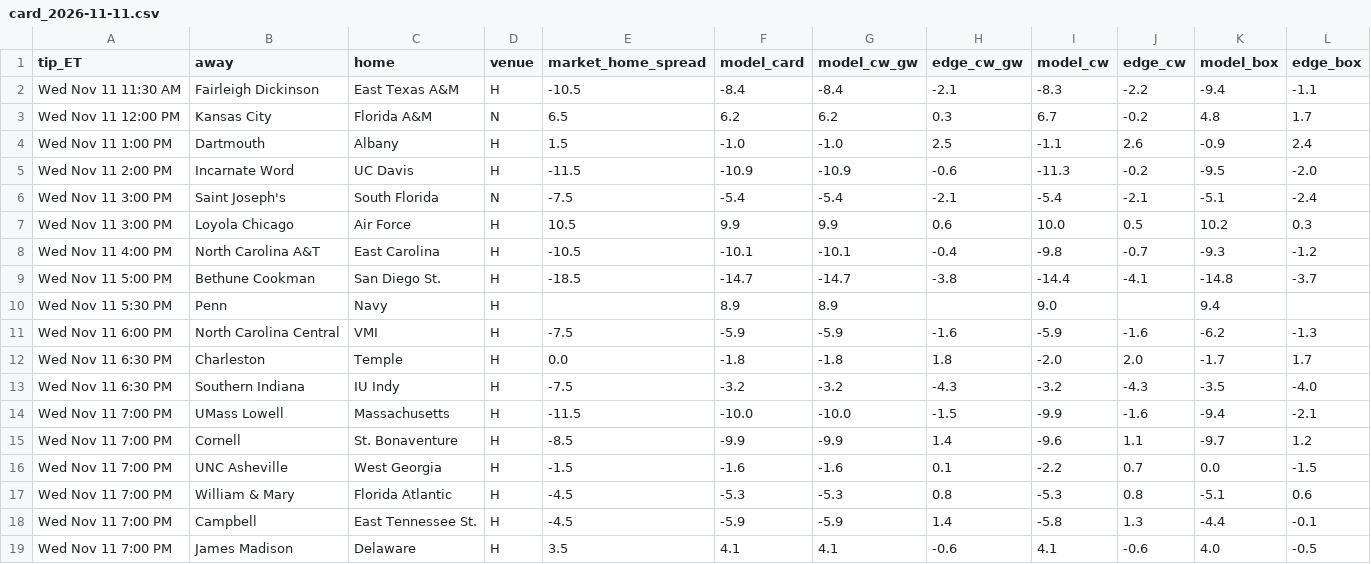
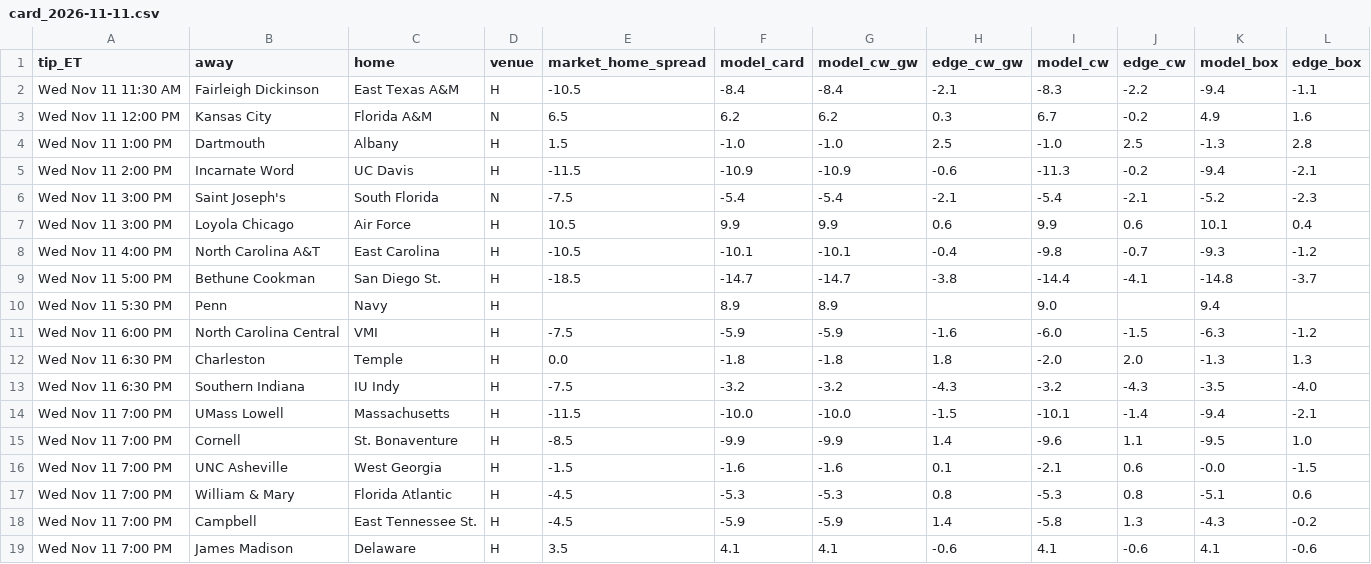
Before and after one commit to jfendler31/DTP-model, a CSV file: data/ratings_shadow/card_2026-11-11.csv, drawn as a sheet; only a part is shown; the diff covers the shown part only.

```diff
--- a/data/ratings_shadow/card_2026-11-11.csv
+++ b/data/ratings_shadow/card_2026-11-11.csv
@@ -2,7 +2,7 @@
 Wed Nov 11 11:30 AM,Fairleigh Dickinson,East Texas A&M,H,-10.5,-8.4,-8.4,-2.1,-8.3,-2.2,-9.4,-1.1
-Wed Nov 11 12:00 PM,Kansas City,Florida A&M,N,6.5,6.2,6.2,0.3,6.7,-0.2,4.8,1.7
-Wed Nov 11 1:00 PM,Dartmouth,Albany,H,1.5,-1.0,-1.0,2.5,-1.1,2.6,-0.9,2.4
-Wed Nov 11 2:00 PM,Incarnate Word,UC Davis,H,-11.5,-10.9,-10.9,-0.6,-11.3,-0.2,-9.5,-2.0
-Wed Nov 11 3:00 PM,Saint Joseph's,South Florida,N,-7.5,-5.4,-5.4,-2.1,-5.4,-2.1,-5.1,-2.4
-Wed Nov 11 3:00 PM,Loyola Chicago,Air Force,H,10.5,9.9,9.9,0.6,10.0,0.5,10.2,0.3
+Wed Nov 11 12:00 PM,Kansas City,Florida A&M,N,6.5,6.2,6.2,0.3,6.7,-0.2,4.9,1.6
+Wed Nov 11 1:00 PM,Dartmouth,Albany,H,1.5,-1.0,-1.0,2.5,-1.0,2.5,-1.3,2.8
+Wed Nov 11 2:00 PM,Incarnate Word,UC Davis,H,-11.5,-10.9,-10.9,-0.6,-11.3,-0.2,-9.4,-2.1
+Wed Nov 11 3:00 PM,Saint Joseph's,South Florida,N,-7.5,-5.4,-5.4,-2.1,-5.4,-2.1,-5.2,-2.3
+Wed Nov 11 3:00 PM,Loyola Chicago,Air Force,H,10.5,9.9,9.9,0.6,9.9,0.6,10.1,0.4
 Wed Nov 11 4:00 PM,North Carolina A&T,East Carolina,H,-10.5,-10.1,-10.1,-0.4,-9.8,-0.7,-9.3,-1.2
@@ -10,10 +10,10 @@ Wed Nov 11 5:00 PM,Bethune Cookman,San Diego St.,H,-18.5,-14.7,-14.7,-3.8,-14.4,
 Wed Nov 11 5:30 PM,Penn,Navy,H,,8.9,8.9,,9.0,,9.4,
-Wed Nov 11 6:00 PM,North Carolina Central,VMI,H,-7.5,-5.9,-5.9,-1.6,-5.9,-1.6,-6.2,-1.3
-Wed Nov 11 6:30 PM,Charleston,Temple,H,0.0,-1.8,-1.8,1.8,-2.0,2.0,-1.7,1.7
+Wed Nov 11 6:00 PM,North Carolina Central,VMI,H,-7.5,-5.9,-5.9,-1.6,-6.0,-1.5,-6.3,-1.2
+Wed Nov 11 6:30 PM,Charleston,Temple,H,0.0,-1.8,-1.8,1.8,-2.0,2.0,-1.3,1.3
 Wed Nov 11 6:30 PM,Southern Indiana,IU Indy,H,-7.5,-3.2,-3.2,-4.3,-3.2,-4.3,-3.5,-4.0
-Wed Nov 11 7:00 PM,UMass Lowell,Massachusetts,H,-11.5,-10.0,-10.0,-1.5,-9.9,-1.6,-9.4,-2.1
-Wed Nov 11 7:00 PM,Cornell,St. Bonaventure,H,-8.5,-9.9,-9.9,1.4,-9.6,1.1,-9.7,1.2
-Wed Nov 11 7:00 PM,UNC Asheville,West Georgia,H,-1.5,-1.6,-1.6,0.1,-2.2,0.7,0.0,-1.5
+Wed Nov 11 7:00 PM,UMass Lowell,Massachusetts,H,-11.5,-10.0,-10.0,-1.5,-10.1,-1.4,-9.4,-2.1
+Wed Nov 11 7:00 PM,Cornell,St. Bonaventure,H,-8.5,-9.9,-9.9,1.4,-9.6,1.1,-9.5,1.0
+Wed Nov 11 7:00 PM,UNC Asheville,West Georgia,H,-1.5,-1.6,-1.6,0.1,-2.1,0.6,-0.0,-1.5
 Wed Nov 11 7:00 PM,William & Mary,Florida Atlantic,H,-4.5,-5.3,-5.3,0.8,-5.3,0.8,-5.1,0.6
-Wed Nov 11 7:00 PM,Campbell,East Tennessee St.,H,-4.5,-5.9,-5.9,1.4,-5.8,1.3,-4.4,-0.1
-Wed Nov 11 7:00 PM,James Madison,Delaware,H,3.5,4.1,4.1,-0.6,4.1,-0.6,4.0,-0.5
+Wed Nov 11 7:00 PM,Campbell,East Tennessee St.,H,-4.5,-5.9,-5.9,1.4,-5.8,1.3,-4.3,-0.2
+Wed Nov 11 7:00 PM,James Madison,Delaware,H,3.5,4.1,4.1,-0.6,4.1,-0.6,4.1,-0.6
```
Also changed, not shown: 60 edited cells elsewhere in this file, data/ratings_shadow/check_2026-11-11.csv, data/ratings_shadow/compare_2026-11-11.csv, 4 other files.
